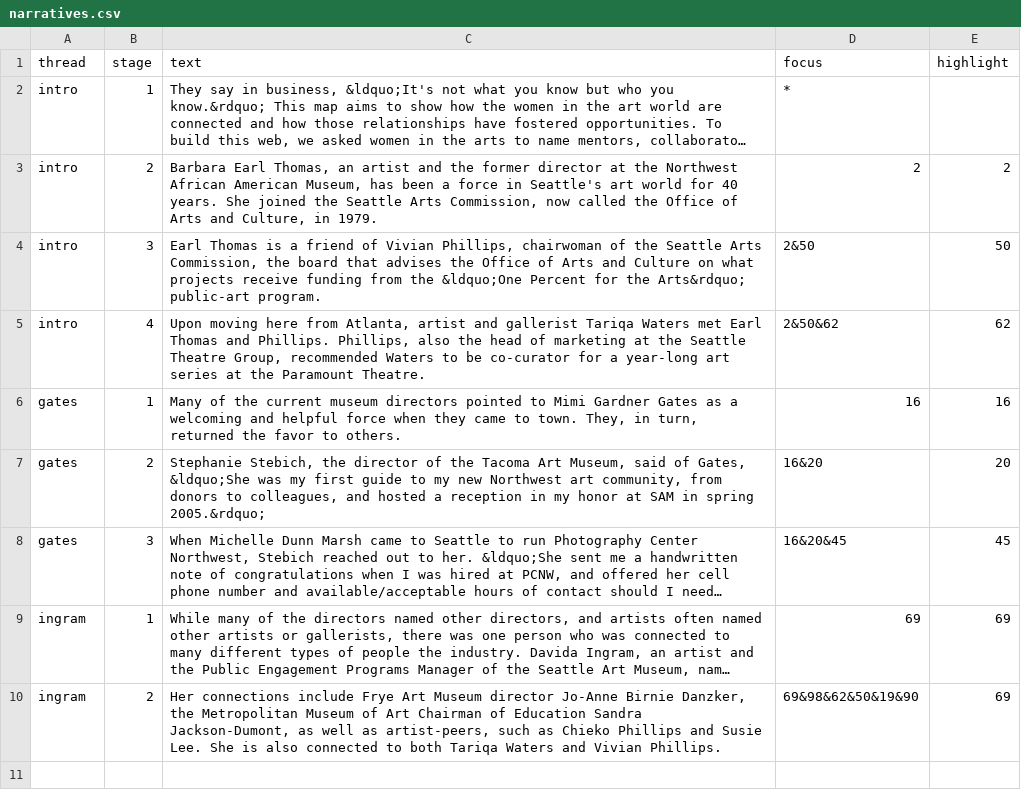
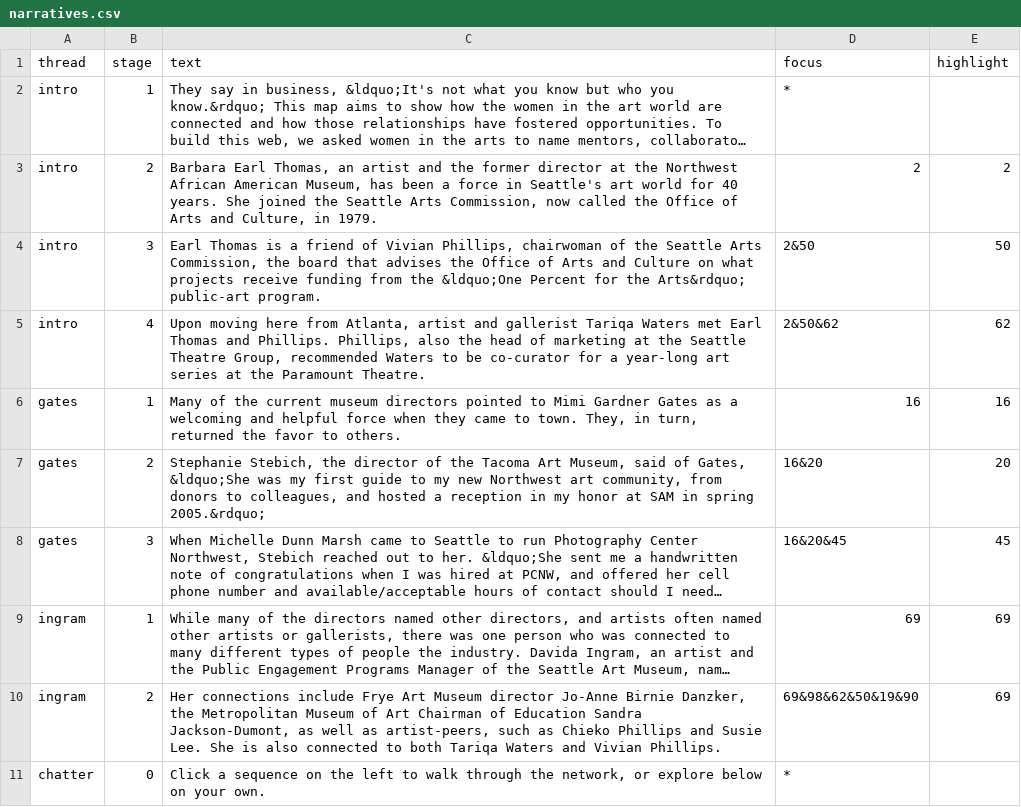
Before and after one commit to seattletimes/women-in-arts, a CSV file: data/narratives.csv, drawn as a sheet; long unchanged cells end in …; the diff names each change by its address in the sheet, - before the commit and + after, or states it on an @@ line.

```diff
--- a/data/narratives.csv
+++ b/data/narratives.csv
+row 11: chatter | 0 | Click a sequence on the left to walk through the network, or explore below on your own. | *
```
Also changed, not shown: 4 other files.
